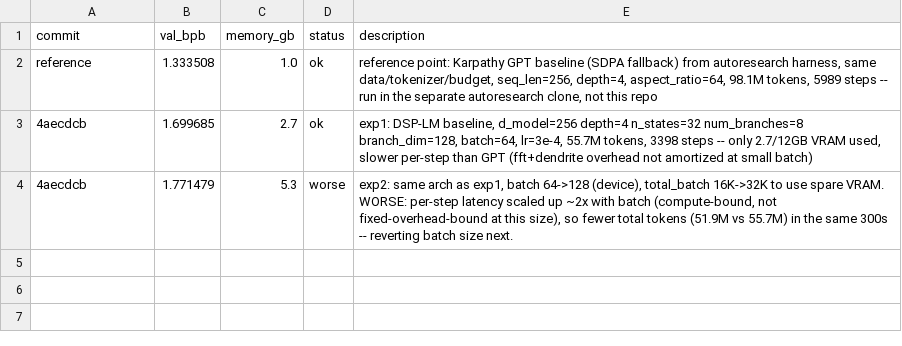
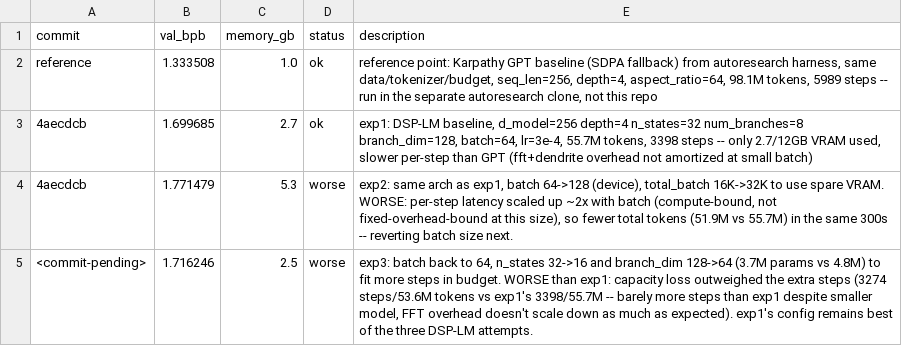
Before and after one commit to angrysky56/Deterministic-Structural-Plasticity-Language-Model, a TSV file: research_harness/results.tsv, drawn as a sheet.

Commit message:
exp3 results + revert to exp1's config (best of 3 DSP-LM attempts tonight)

```diff
--- a/research_harness/results.tsv
+++ b/research_harness/results.tsv
@@ -4 +4,2 @@ reference	1.333508	1.0	ok	reference point: Karpathy GPT baseline (SDPA fallback)
 4aecdcb	1.771479	5.3	worse	exp2: same arch as exp1, batch 64->128 (device), total_batch 16K->32K to use spare VRAM. WORSE: per-step latency scaled up ~2x with batch (compute-bound, not fixed-overhead-bound at this size), so fewer total tokens (51.9M vs 55.7M) in the same 300s -- reverting batch size next.
+<commit-pending>	1.716246	2.5	worse	exp3: batch back to 64, n_states 32->16 and branch_dim 128->64 (3.7M params vs 4.8M) to fit more steps in budget. WORSE than exp1: capacity loss outweighed the extra steps (3274 steps/53.6M tokens vs exp1's 3398/55.7M -- barely more steps than exp1 despite smaller model, FFT overhead doesn't scale down as much as expected). exp1's config remains best of the three DSP-LM attempts.
```
Also changed, not shown: 1 other file.
